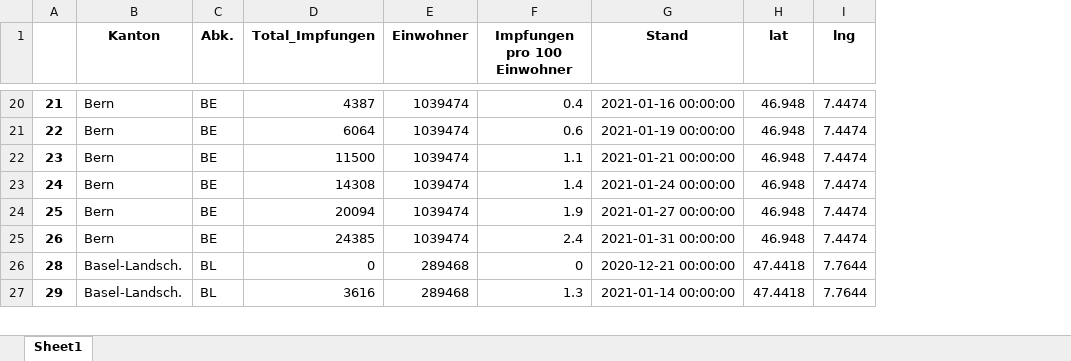
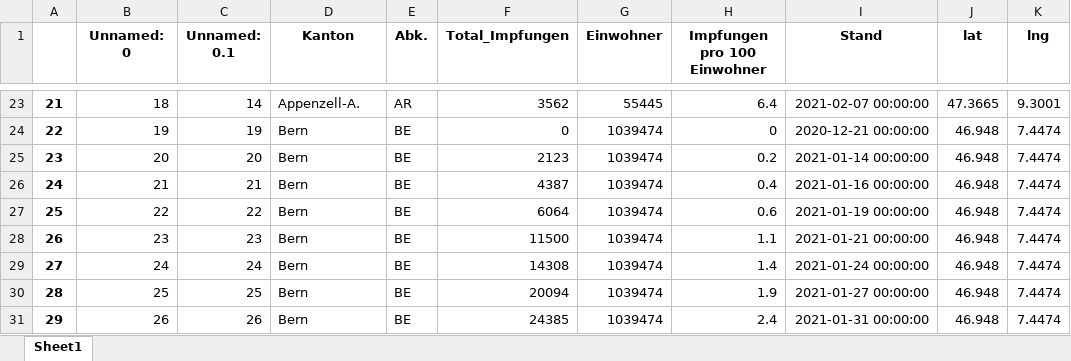
Before and after one commit to awkgroupag/petproject_impfcounter_data_test, an Excel workbook: impf_daten.xlsx, sheet Sheet1, drawn as a sheet; only a part is shown, gaps mark what is left out; values as stored, in another font and other column widths than the file's, no borders; addresses are those after the commit; the diff covers the shown part only; the diff names each change by its address in the sheet, - before the commit and + after, or states it on an @@ line.

```diff
--- a/impf_daten.xlsx (sheet Sheet1)
+++ b/impf_daten.xlsx (sheet Sheet1)
+column B (Unnamed: 0), rows 23-28: 18 | 19 | 20 | 21 | 22 | 23; rows 30-31: 25 | 26
+column C (Unnamed: 0.1), rows 23-28: 14 | 19 | 20 | 21 | 22 | 23; rows 30-31: 25 | 26
-D23 (Kanton): Bern
+D23 (Kanton): Appenzell-A.
-E23 (Abk.): BE
+E23 (Abk.): AR
-F23 (Total_Impfungen): 4387
+F23 (Total_Impfungen): 3562
-G23 (Einwohner): 1039474
+G23 (Einwohner): 55445
-H23 (Impfungen pro 100 Einwohner): 0.4
+H23 (Impfungen pro 100 Einwohner): 6.4
-I23 (Stand): 2021-01-16 00:00:00
+I23 (Stand): 2021-02-07 00:00:00
-J23 (lat): 46.948
+J23 (lat): 47.3665
-K23 (lng): 7.4474
+K23 (lng): 9.3001
-F24 (Total_Impfungen): 6064
+F24 (Total_Impfungen): 0
-H24 (Impfungen pro 100 Einwohner): 0.6
+H24 (Impfungen pro 100 Einwohner): 0
-I24 (Stand): 2021-01-19 00:00:00
+I24 (Stand): 2020-12-21 00:00:00
-F25 (Total_Impfungen): 11500
+F25 (Total_Impfungen): 2123
-H25 (Impfungen pro 100 Einwohner): 1.1
+H25 (Impfungen pro 100 Einwohner): 0.2
-I25 (Stand): 2021-01-21 00:00:00
+I25 (Stand): 2021-01-14 00:00:00
-F26 (Total_Impfungen): 14308
+F26 (Total_Impfungen): 4387
-H26 (Impfungen pro 100 Einwohner): 1.4
+H26 (Impfungen pro 100 Einwohner): 0.4
-I26 (Stand): 2021-01-24 00:00:00
+I26 (Stand): 2021-01-16 00:00:00
-F27 (Total_Impfungen): 20094
+F27 (Total_Impfungen): 6064
-H27 (Impfungen pro 100 Einwohner): 1.9
+H27 (Impfungen pro 100 Einwohner): 0.6
-I27 (Stand): 2021-01-27 00:00:00
+I27 (Stand): 2021-01-19 00:00:00
-F28 (Total_Impfungen): 24385
+F28 (Total_Impfungen): 11500
-H28 (Impfungen pro 100 Einwohner): 2.4
+H28 (Impfungen pro 100 Einwohner): 1.1
-I28 (Stand): 2021-01-31 00:00:00
+I28 (Stand): 2021-01-21 00:00:00
+row 29: 27 | 24 | 24 | Bern | BE | 14308 | 1039474 | 1.4 | 2021-01-24 00:00:00 | 46.948 | 7.4474
-D30:D31 (Kanton): Basel-Landsch.
+D30:D31 (Kanton): Bern
-E30:E31 (Abk.): BL
+E30:E31 (Abk.): BE
-F30 (Total_Impfungen): 0
+F30 (Total_Impfungen): 20094
-G30:G31 (Einwohner): 289468
+G30:G31 (Einwohner): 1039474
-H30 (Impfungen pro 100 Einwohner): 0
+H30 (Impfungen pro 100 Einwohner): 1.9
-I30 (Stand): 2020-12-21 00:00:00
+I30 (Stand): 2021-01-27 00:00:00
-J30:J31 (lat): 47.4418
+J30:J31 (lat): 46.948
-K30:K31 (lng): 7.7644
+K30:K31 (lng): 7.4474
-F31 (Total_Impfungen): 3616
+F31 (Total_Impfungen): 24385
-H31 (Impfungen pro 100 Einwohner): 1.3
+H31 (Impfungen pro 100 Einwohner): 2.4
-I31 (Stand): 2021-01-14 00:00:00
+I31 (Stand): 2021-01-31 00:00:00
```
Also changed, not shown: 53 added rows and 1037 edited cells elsewhere in this sheet, 2 other files.
